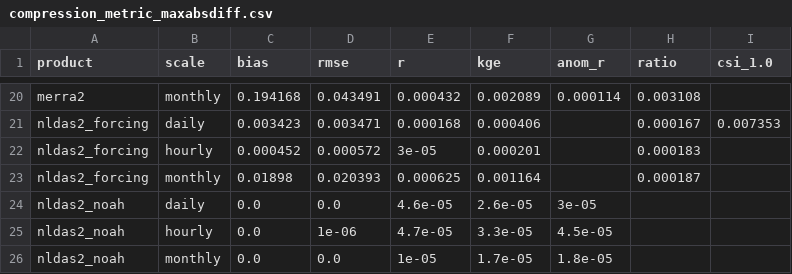
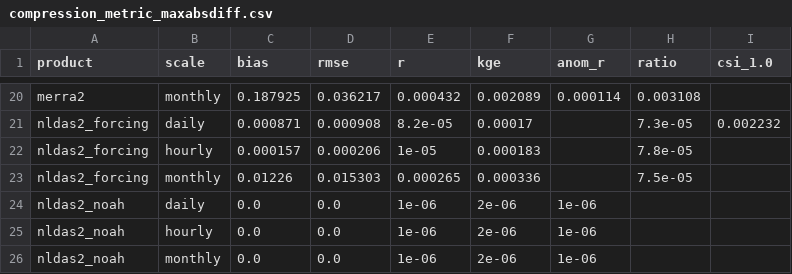
Before and after one commit to ashiklom/simon-code-research, a CSV file: climate-product-compare/results/pilot/compression_metric_maxabsdiff.csv, drawn as a sheet; only a part is shown, gaps mark what is left out; removed rows and columns are numbered as before the commit, all else as after; the diff covers the shown part only; the diff names each change by its address in the sheet, - before the commit and + after, or states it on an @@ line.

```diff
--- a/climate-product-compare/results/pilot/compression_metric_maxabsdiff.csv
+++ b/climate-product-compare/results/pilot/compression_metric_maxabsdiff.csv
-C20 (bias): 0.194168
+C20 (bias): 0.187925
-D20 (rmse): 0.043491
+D20 (rmse): 0.036217
-row 21: nldas2_forcing | daily | 0.003423 | 0.003471 | 0.000168 | 0.000406 |  | 0.000167 | 0.007353
-row 22: nldas2_forcing | hourly | 0.000452 | 0.000572 | 3e-05 | 0.000201 |  | 0.000183
-row 23: nldas2_forcing | monthly | 0.01898 | 0.020393 | 0.000625 | 0.001164 |  | 0.000187
+row 21: nldas2_forcing | daily | 0.000871 | 0.000908 | 8.2e-05 | 0.00017 |  | 7.3e-05 | 0.002232
+row 22: nldas2_forcing | hourly | 0.000157 | 0.000206 | 1e-05 | 0.000183 |  | 7.8e-05
+row 23: nldas2_forcing | monthly | 0.01226 | 0.015303 | 0.000265 | 0.000336 |  | 7.5e-05
-E24 (r): 4.6e-05
+E24 (r): 1e-06
-F24 (kge): 2.6e-05
+F24 (kge): 2e-06
-G24 (anom_r): 3e-05
+G24 (anom_r): 1e-06
-D25 (rmse): 1e-06
+D25 (rmse): 0.0
-E25 (r): 4.7e-05
+E25 (r): 1e-06
-F25 (kge): 3.3e-05
+F25 (kge): 2e-06
-G25 (anom_r): 4.5e-05
+G25 (anom_r): 1e-06
-E26 (r): 1e-05
+E26 (r): 1e-06
-F26 (kge): 1.7e-05
+F26 (kge): 2e-06
-G26 (anom_r): 1.8e-05
+G26 (anom_r): 1e-06
```
Also changed, not shown: 4 added rows, 4 removed rows and 51 edited cells elsewhere in this file, climate-product-compare/results/pilot/compression_sizes.csv, climate-product-compare/results/pilot/compression_sizes_by_kind.csv, 2 other files.
